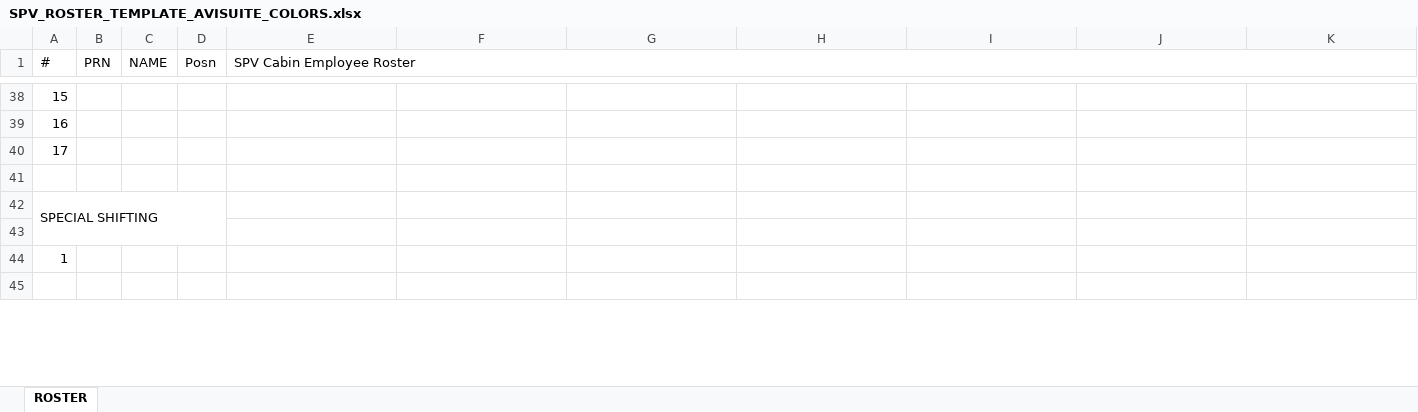
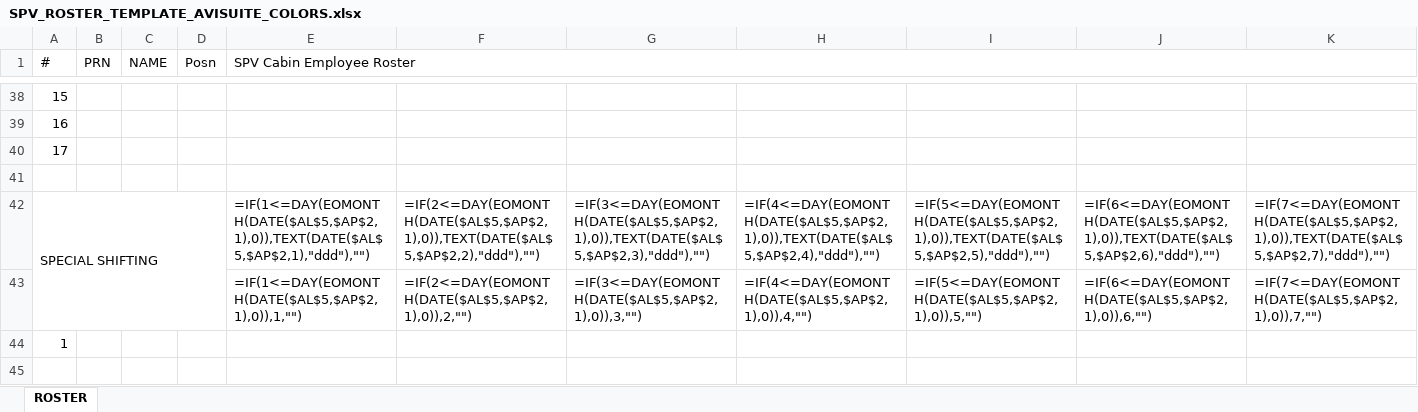
Before and after one commit to Aviproject-bit/avisuite, an Excel workbook: uploads/inbox/SPV_ROSTER_TEMPLATE_AVISUITE_COLORS.xlsx, sheet ROSTER, drawn as a sheet; only a part is shown, gaps mark what is left out; values as stored, in another font and other column widths than the file's, no cell formats; formulas without a stored value are shown as written; conditional formats not drawn; removed rows and columns are numbered as before the commit, all else as after; rows hold the shown columns only; the diff covers the shown part only; the diff names each change by its address in the sheet, - before the commit and + after, or states it on an @@ line.

Commit message:
vFinal twin: avisuite palette, names cleared

```diff
--- a/uploads/inbox/SPV_ROSTER_TEMPLATE_AVISUITE_COLORS.xlsx (sheet ROSTER)
+++ b/uploads/inbox/SPV_ROSTER_TEMPLATE_AVISUITE_COLORS.xlsx (sheet ROSTER)
-row 42: SPECIAL SHIFTING
-row 42: (empty)
+row 42: SPECIAL SHIFTING |  |  |  | =IF(1<=DAY(EOMONTH(DATE($AL$5,$AP$2,1),0)),TEXT(DATE($AL$5,$AP$2,1),"ddd"),"") | =IF(2<=DAY(EOMONTH(DATE($AL$5,$AP$2,1),0)),TEXT(DATE($AL$5,$AP$2,2),"ddd"),"") | =IF(3<=DAY(EOMONTH(DATE($AL$5,$AP$2,1),0)),TEXT(DATE($AL$5,$AP$2,3),"ddd"),"") | =IF(4<=DAY(EOMONTH(DATE($AL$5,$AP$2,1),0)),TEXT(DATE($AL$5,$AP$2,4),"ddd"),"") | =IF(5<=DAY(EOMONTH(DATE($AL$5,$AP$2,1),0)),TEXT(DATE($AL$5,$AP$2,5),"ddd"),"") | =IF(6<=DAY(EOMONTH(DATE($AL$5,$AP$2,1),0)),TEXT(DATE($AL$5,$AP$2,6),"ddd"),"") | =IF(7<=DAY(EOMONTH(DATE($AL$5,$AP$2,1),0)),TEXT(DATE($AL$5,$AP$2,7),"ddd"),"")
+A42:D43 merged
+row 43:  |  |  |  | =IF(1<=DAY(EOMONTH(DATE($AL$5,$AP$2,1),0)),1,"") | =IF(2<=DAY(EOMONTH(DATE($AL$5,$AP$2,1),0)),2,"") | =IF(3<=DAY(EOMONTH(DATE($AL$5,$AP$2,1),0)),3,"") | =IF(4<=DAY(EOMONTH(DATE($AL$5,$AP$2,1),0)),4,"") | =IF(5<=DAY(EOMONTH(DATE($AL$5,$AP$2,1),0)),5,"") | =IF(6<=DAY(EOMONTH(DATE($AL$5,$AP$2,1),0)),6,"") | =IF(7<=DAY(EOMONTH(DATE($AL$5,$AP$2,1),0)),7,"")
```
Also changed, not shown: 5 added rows, 4 removed rows, 66 edited cells and merged cells elsewhere in this sheet, cell formats.
